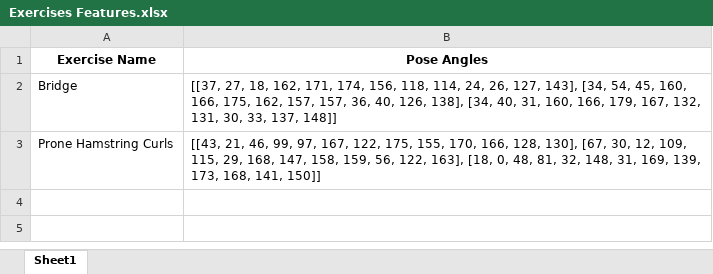
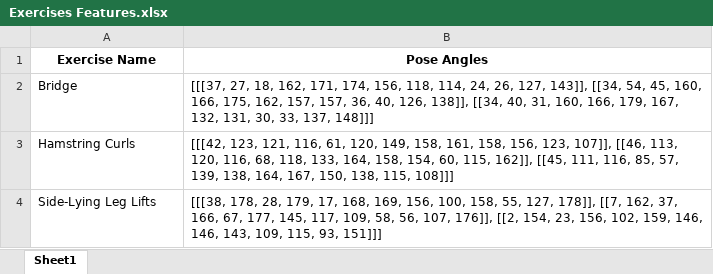
Before and after one commit to sirius5722/Phlex, an Excel workbook: Data/Exercises Features.xlsx, sheet Sheet1, drawn as a sheet; values as stored, in another font and other column widths than the file's, no borders; removed rows and columns are numbered as before the commit, all else as after; the diff names each change by its address in the sheet, - before the commit and + after, or states it on an @@ line.

```diff
--- a/Data/Exercises Features.xlsx (sheet Sheet1)
+++ b/Data/Exercises Features.xlsx (sheet Sheet1)
-B2 (Pose Angles): [[37, 27, 18, 162, 171, 174, 156, 118, 114, 24, 26, 127, 143], [34, 54, 45, 160, 166, 175, 162, 157, 157, 36, 40, 126, 138], [34, 40, 31, 160, 166, 179, 167, 132, 131, 30, 33, 137, 148]]
+B2 (Pose Angles): [[[37, 27, 18, 162, 171, 174, 156, 118, 114, 24, 26, 127, 143]], [[34, 54, 45, 160, 166, 175, 162, 157, 157, 36, 40, 126, 138]], [[34, 40, 31, 160, 166, 179, 167, 132, 131, 30, 33, 137, 148]]]
-row 3: Prone Hamstring Curls | [[43, 21, 46, 99, 97, 167, 122, 175, 155, 170, 166, 128, 130], [67, 30, 12, 109, 115, 29, 168, 147, 158, 159, 56, 122, 163], [18, 0, 48, 81, 32, 148, 31, 169, 139, 173, 168, 141, 150]]
+row 3: Hamstring Curls | [[[42, 123, 121, 116, 61, 120, 149, 158, 161, 158, 156, 123, 107]], [[46, 113, 120, 116, 68, 118, 133, 164, 158, 154, 60, 115, 162]], [[45, 111, 116, 85, 57, 139, 138, 164, 167, 150, 138, 115, 108]]]
+row 4: Side-Lying Leg Lifts | [[[38, 178, 28, 179, 17, 168, 169, 156, 100, 158, 55, 127, 178]], [[7, 162, 37, 166, 67, 177, 145, 117, 109, 58, 56, 107, 176]], [[2, 154, 23, 156, 102, 159, 146, 146, 143, 109, 115, 93, 151]]]
```
Also changed, not shown: Data/Pose Counts.xlsx, 14 other files.
